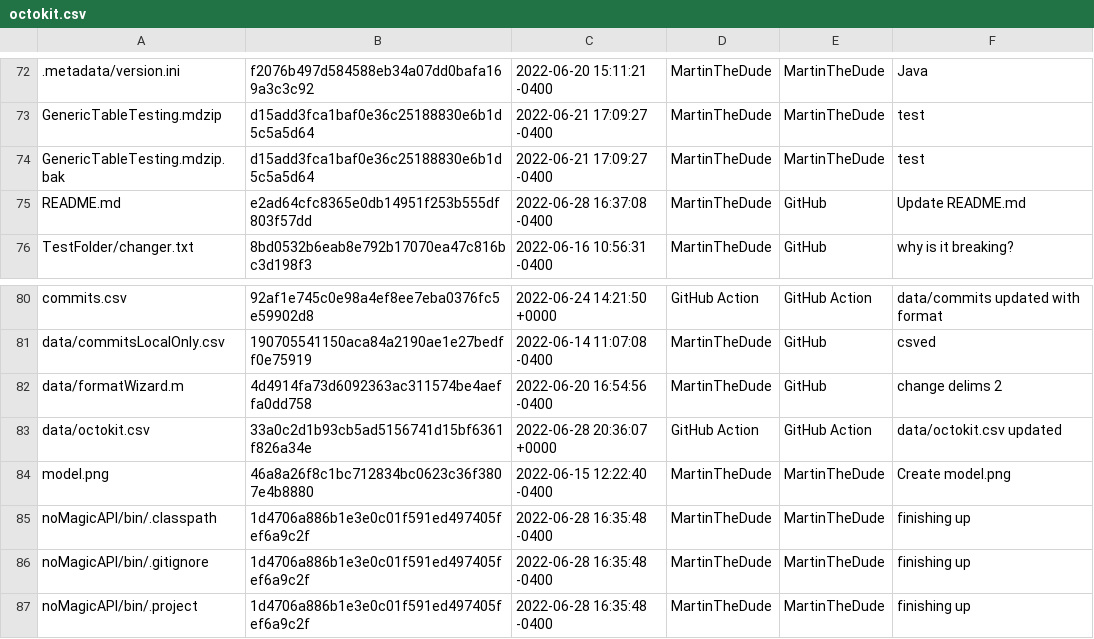
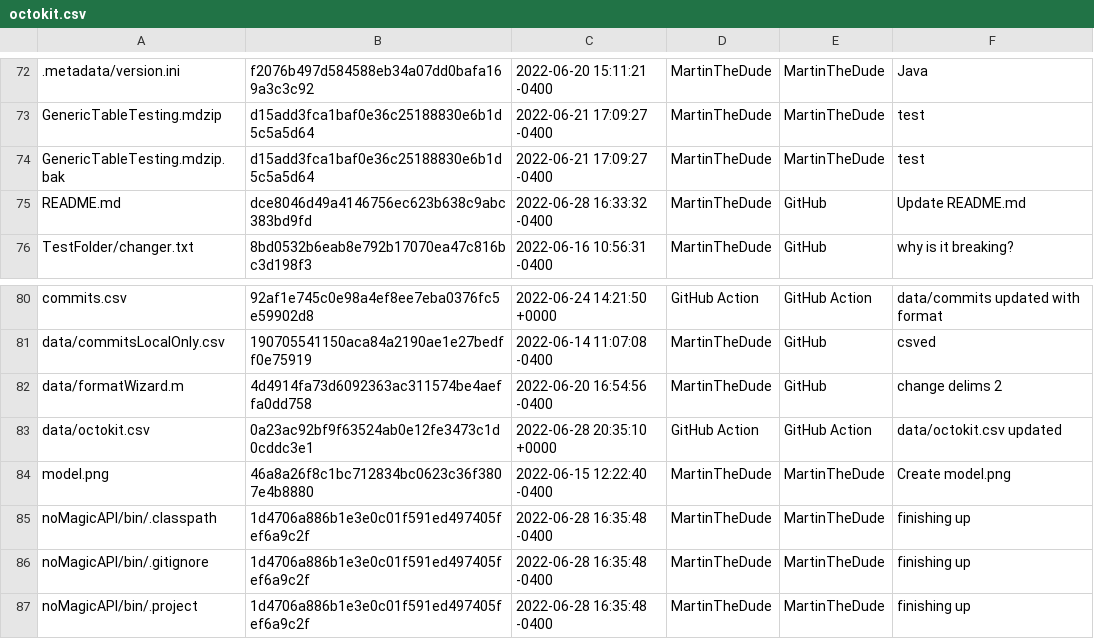
Before and after one commit to MartinTheDude/testingMagicDraw, a CSV file: data/octokit.csv, drawn as a sheet; only a part is shown, gaps mark what is left out.

```diff
--- a/data/octokit.csv
+++ b/data/octokit.csv
@@ -74,3 +74,3 @@
  GenericTableTesting.mdzip.bak , d15add3fca1baf0e36c25188830e6b1d5c5a5d64 , 2022-06-21 17:09:27 -0400 , MartinTheDude , MartinTheDude , test
- README.md , e2ad64cfc8365e0db14951f253b555df803f57dd , 2022-06-28 16:37:08 -0400 , MartinTheDude , GitHub , Update README.md
+ README.md , dce8046d49a4146756ec623b638c9abc383bd9fd , 2022-06-28 16:33:32 -0400 , MartinTheDude , GitHub , Update README.md
  TestFolder/changer.txt , 8bd0532b6eab8e792b17070ea47c816bc3d198f3 , 2022-06-16 10:56:31 -0400 , MartinTheDude , GitHub , why is it breaking?
@@ -82,3 +82,3 @@
  data/formatWizard.m , 4d4914fa73d6092363ac311574be4aeffa0dd758 , 2022-06-20 16:54:56 -0400 , MartinTheDude , GitHub , change delims 2
- data/octokit.csv , 33a0c2d1b93cb5ad5156741d15bf6361f826a34e , 2022-06-28 20:36:07 +0000 , GitHub Action , GitHub Action , data/octokit.csv updated
+ data/octokit.csv , 0a23ac92bf9f63524ab0e12fe3473c1d0cddc3e1 , 2022-06-28 20:35:10 +0000 , GitHub Action , GitHub Action , data/octokit.csv updated
  model.png , 46a8a26f8c1bc712834bc0623c36f3807e4b8880 , 2022-06-15 12:22:40 -0400 , MartinTheDude , MartinTheDude , Create model.png
```
Also changed, not shown: 1 other file.
